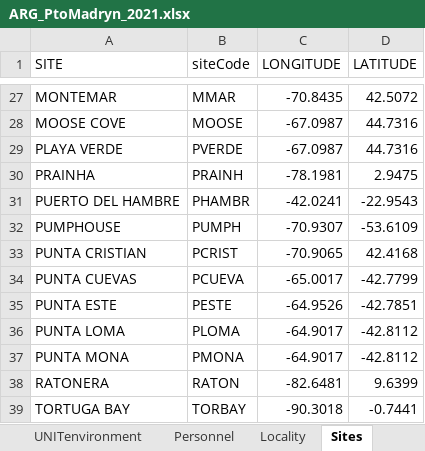
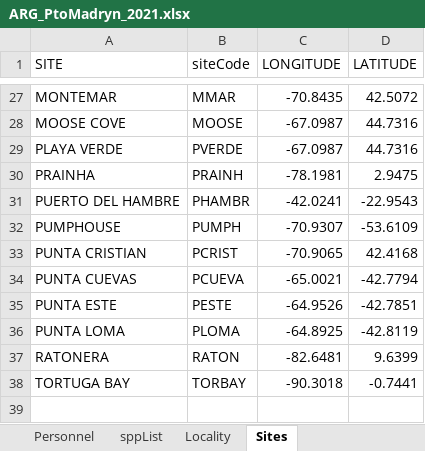
Before and after one commit to gonzalobravoargentina/MBON_OBIS_ARGENTINA, an Excel workbook: DATA/ARG_PtoMadryn_2021.xlsx, sheet Sites, drawn as a sheet; only a part is shown, gaps mark what is left out; values as stored, in another font and other column widths than the file's, no borders; charts and pictures not drawn; the diff names each change by its address in the sheet, - before the commit and + after, or states it on an @@ line.

```diff
--- a/DATA/ARG_PtoMadryn_2021.xlsx (sheet Sites)
+++ b/DATA/ARG_PtoMadryn_2021.xlsx (sheet Sites)
@@ sheet tab unhidden: sppList @@
-C34 (LONGITUDE): -65.0017
+C34 (LONGITUDE): -65.0021
-D34 (LATITUDE): -42.7799
+D34 (LATITUDE): -42.7794
-C36 (LONGITUDE): -64.9017
+C36 (LONGITUDE): -64.8925
-D36 (LATITUDE): -42.8112
+D36 (LATITUDE): -42.8119
-row 37: PUNTA MONA | PMONA | -64.9017 | -42.8112
```
Also changed, not shown: sheet DATA, sheet SiteInfo, charts or pictures, DATA/ARG_PtoMadryn_2019.xlsx, DATA/ARG_PtoMadryn_2020(but done in early 2021).xlsx, 19 other files.
